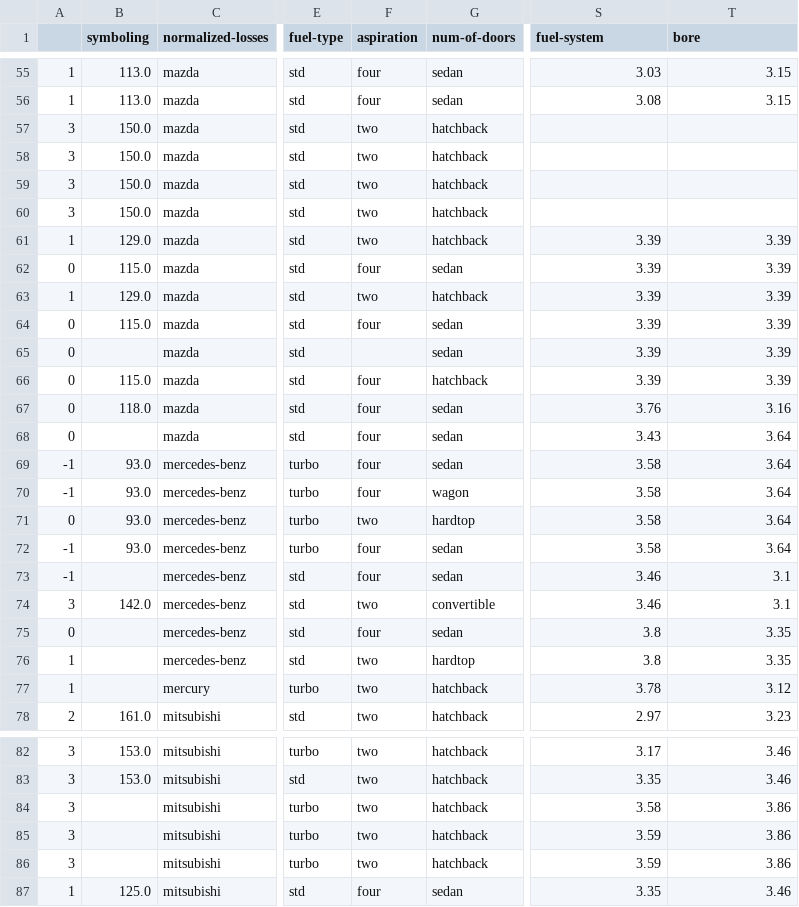
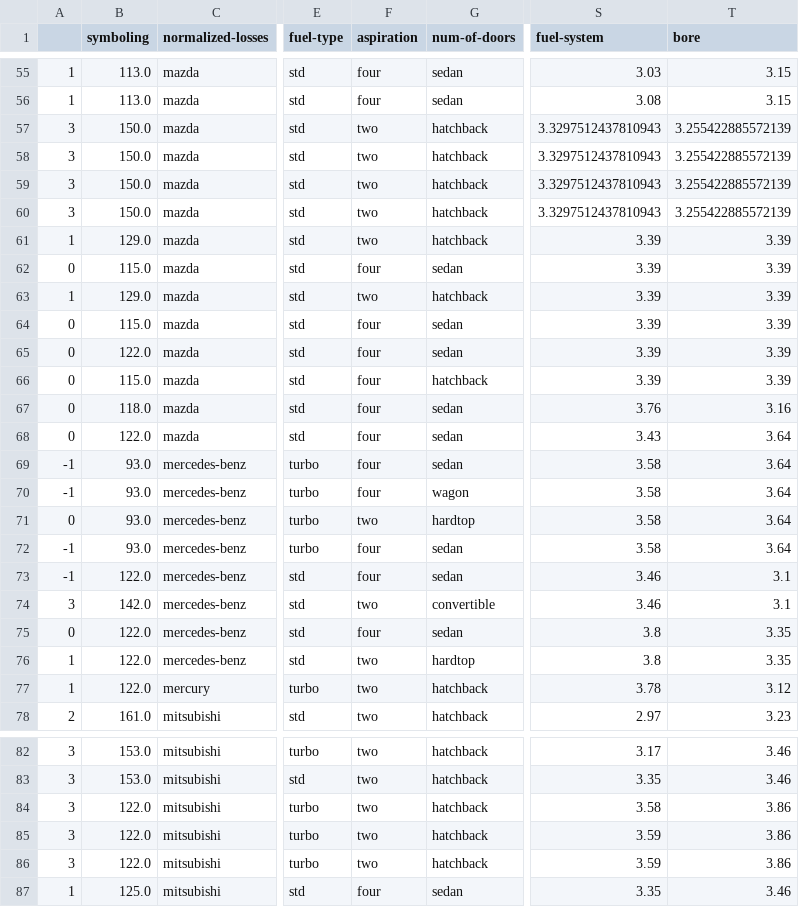
Before and after one commit to Pankaj-Str/Complete-Python-Mastery, a CSV file: 00 Lecture/lecture14/ML/14 Nov 2025/auto_mobile.csv, drawn as a sheet; only a part is shown, gaps mark what is left out; the diff covers the shown part only; the diff names each change by its address in the sheet, - before the commit and + after, or states it on an @@ line.

```diff
--- a/00 Lecture/lecture14/ML/14 Nov 2025/auto_mobile.csv
+++ b/00 Lecture/lecture14/ML/14 Nov 2025/auto_mobile.csv
-S57:S60 (fuel-system): (empty)
+S57:S60 (fuel-system): 3.3297512437810943
-T57:T60 (bore): (empty)
+T57:T60 (bore): 3.255422885572139
-B65 (symboling): (empty)
+B65 (symboling): 122.0
-F65 (aspiration): (empty)
+F65 (aspiration): four
-B68 (symboling): (empty)
+B68 (symboling): 122.0
-B73 (symboling): (empty)
+B73 (symboling): 122.0
-B75:B77 (symboling): (empty)
+B75:B77 (symboling): 122.0
-B84:B86 (symboling): (empty)
+B84:B86 (symboling): 122.0
```
Also changed, not shown: 41 edited cells elsewhere in this file, 1 other file.
